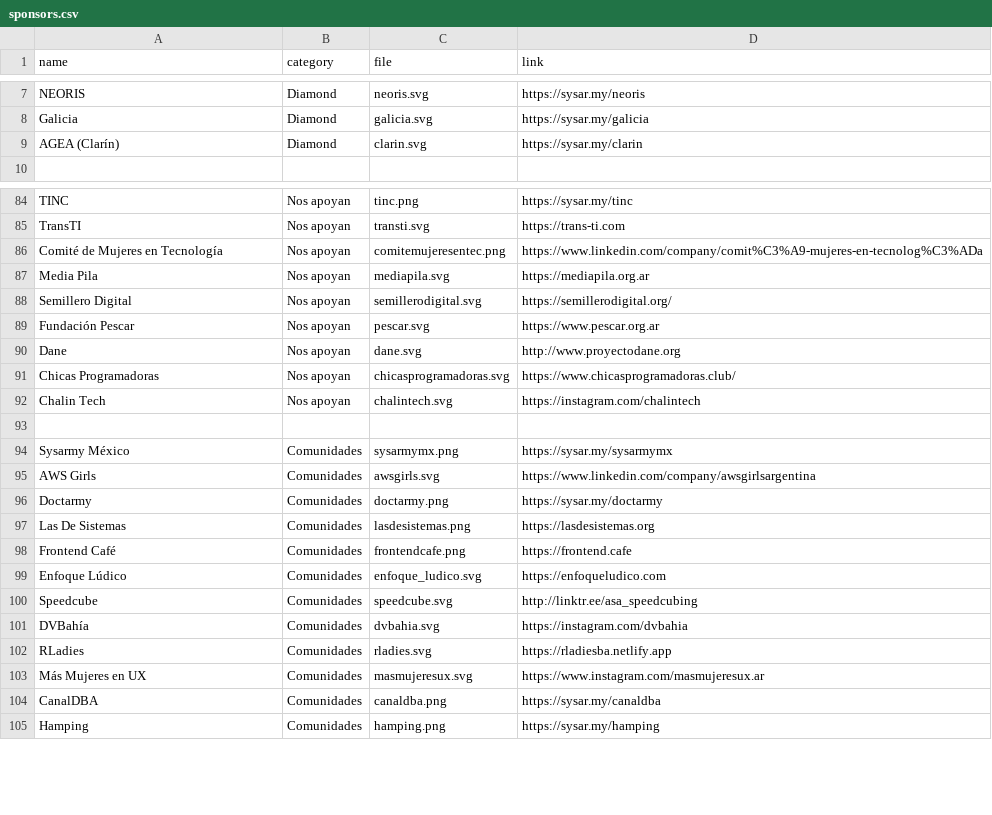
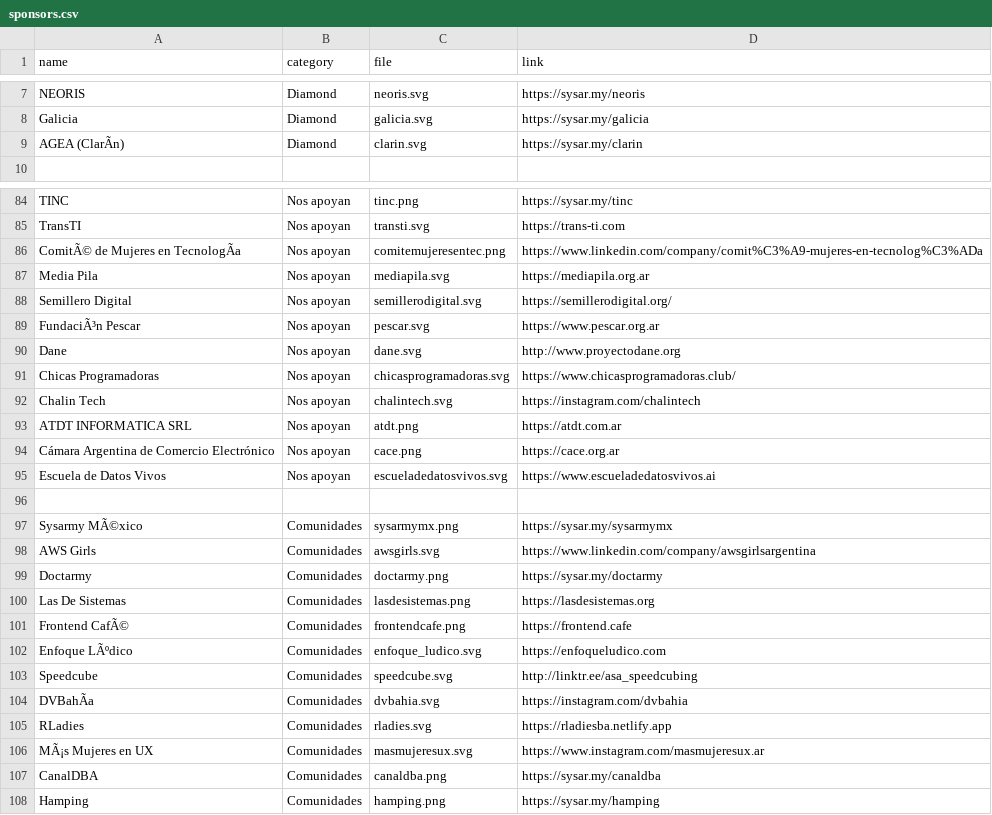
Before and after one commit to sysarmy/2023.nerdear.la, a CSV file: datasets/sponsors.csv, drawn as a sheet; only a part is shown, gaps mark what is left out; addresses are those after the commit; the diff covers the shown part only; the diff names each change by its address in the sheet, - before the commit and + after, or states it on an @@ line.

```diff
--- a/datasets/sponsors.csv
+++ b/datasets/sponsors.csv
-A9 (name): AGEA (Clarín)
+A9 (name): AGEA (ClarÃn)
-A86 (name): Comité de Mujeres en Tecnología
+A86 (name): ComitÃ© de Mujeres en TecnologÃa
-A89 (name): Fundación Pescar
+A89 (name): FundaciÃ³n Pescar
+row 93: ATDT INFORMATICA SRL | Nos apoyan | atdt.png | https://atdt.com.ar
+row 94: Cámara Argentina de Comercio Electrónico | Nos apoyan | cace.png | https://cace.org.ar
+row 95: Escuela de Datos Vivos | Nos apoyan | escueladedatosvivos.svg | https://www.escueladedatosvivos.ai
-A97 (name): Sysarmy México
+A97 (name): Sysarmy MÃ©xico
-A101 (name): Frontend Café
+A101 (name): Frontend CafÃ©
-A102 (name): Enfoque Lúdico
+A102 (name): Enfoque LÃºdico
-A104 (name): DVBahía
+A104 (name): DVBahÃa
-A106 (name): Más Mujeres en UX
+A106 (name): MÃ¡s Mujeres en UX
```
Also changed, not shown: 1 added row and 18 edited cells elsewhere in this file, 9 other files.
